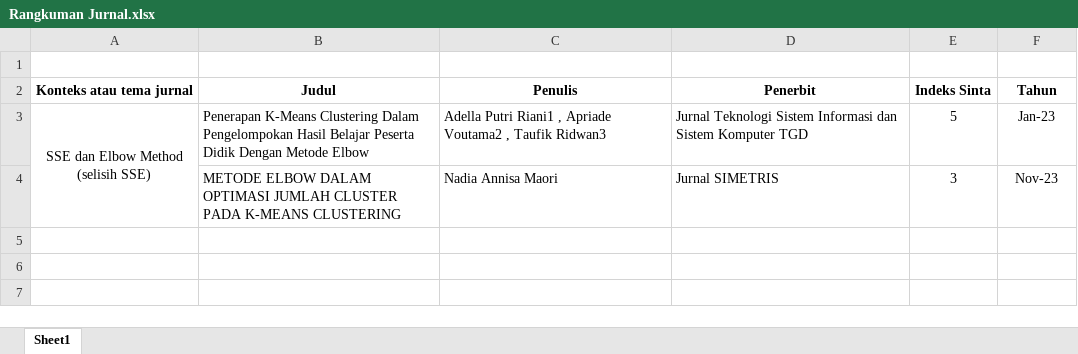
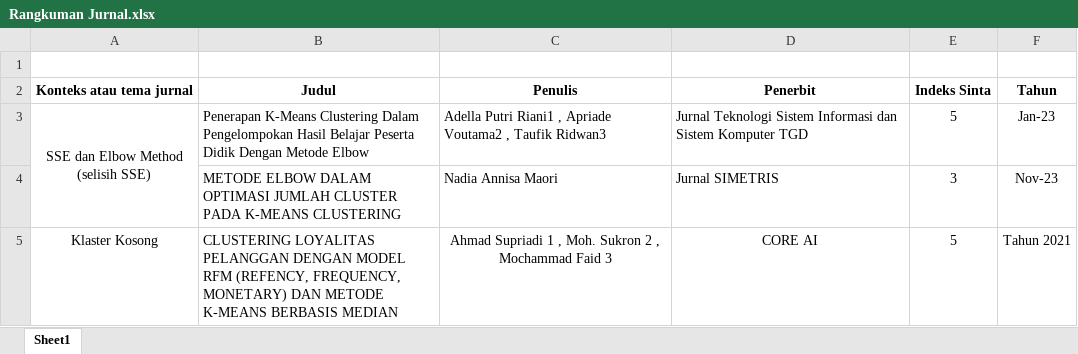
Before and after one commit to DaffaRahman11/DATA-SKRIPSI, an Excel workbook: Rangkuman Jurnal.xlsx, sheet Sheet1, drawn as a sheet; values as stored, in another font and other column widths than the file's, no borders; the diff names each change by its address in the sheet, - before the commit and + after, or states it on an @@ line.

```diff
--- a/Rangkuman Jurnal.xlsx (sheet Sheet1)
+++ b/Rangkuman Jurnal.xlsx (sheet Sheet1)
+row 5: Klaster Kosong | CLUSTERING LOYALITAS PELANGGAN DENGAN MODEL RFM (REFENCY, FREQUENCY, MONETARY) DAN METODE K-MEANS BERBASIS MEDIAN | Ahmad Supriadi 1 , Moh. Sukron 2 , Mochammad Faid 3 | CORE AI | 5 | Tahun 2021
```
Also changed, not shown: UAT GISBEGAL.xlsx, 2 other files.
